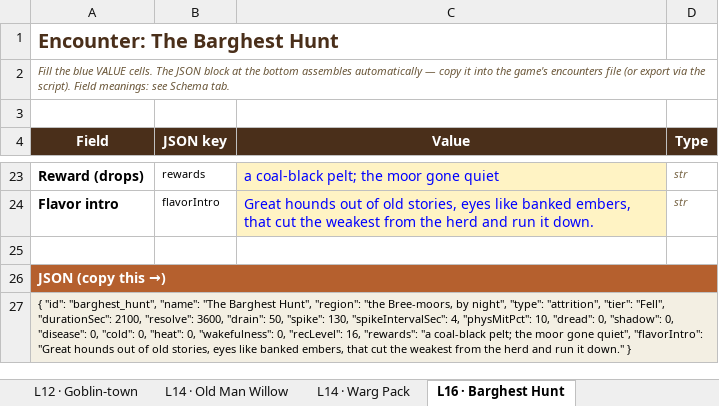
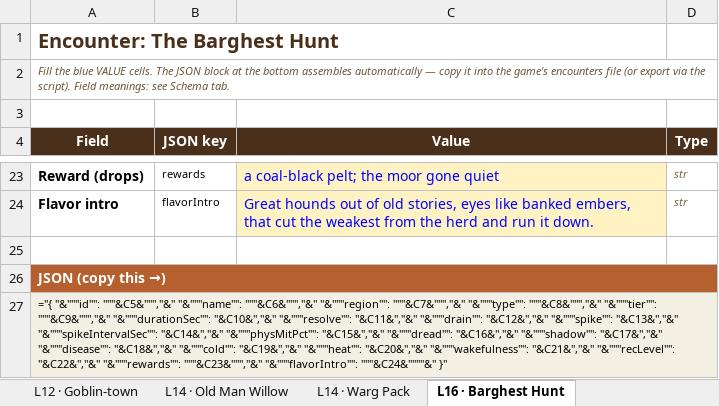
Before and after one commit to liquidcode7/HearthCraft, an Excel workbook: tools/sim/HearthCraft_Encounter_Builder.xlsx, sheet L16 · Barghest Hunt, drawn as a sheet; only a part is shown, gaps mark what is left out; values as stored, in another font and other column widths than the file's, no borders; formulas without a stored value are shown as written; the diff names each change by its address in the sheet, - before the commit and + after, or states it on an @@ line.

```diff
--- a/tools/sim/HearthCraft_Encounter_Builder.xlsx (sheet L16 · Barghest Hunt)
+++ b/tools/sim/HearthCraft_Encounter_Builder.xlsx (sheet L16 · Barghest Hunt)
-A27 (Field): { "id": "barghest_hunt", "name": "The Barghest Hunt", "region": "the Bree-moors, by night", "type": "attrition", "tier": "Fell", "durationSec": 2100, "resolve": 3600, "drain": 50, "spike": 130, "spikeIntervalSec": 4, "physMitPct": 10, "dread": 0, "shadow": 0, "disease": 0, "cold": 0, "heat": 0, "wakefulness": 0, "recLevel": 16, "rewards": "a coal-black pelt; the moor gone quiet", "flavorIntro": "Great hounds out of old stories, eyes like banked embers, that cut the weakest from the herd and run it down." }
+A27 (Field): ="{ "&"""id"": """&C5&""","&" "&"""name"": """&C6&""","&" "&"""region"": """&C7&""","&" "&"""type"": """&C8&""","&" "&"""tier"": """&C9&""","&" "&"""durationSec"": "&C10&","&" "&"""resolve"": "&C11&","&" "&"""drain"": "&C12&","&" "&"""spike"": "&C13&","&" "&"""spikeIntervalSec"": "&C14&","&" "&"""physMitPct"": "&C15&","&" "&"""dread"": "&C16&","&" "&"""shadow"": "&C17&","&" "&"""disease"": "&C18&","&" "&"""cold"": "&C19&","&" "&"""heat"": "&C20&","&" "&"""wakefulness"": "&C21&","&" "&"""recLevel"": "&C22&","&" "&"""rewards"": """&C23&""","&" "&"""flavorIntro"": """&C24&""""&" }"
```
Also changed, not shown: sheet Sim Encounters, sheet Template, sheet L5 · Goblin Scouts, sheet L22 · Barrow-wight Lord, sheet L14 · Old Man Willow, sheet L3 · Wolves, 7 more sheets.
